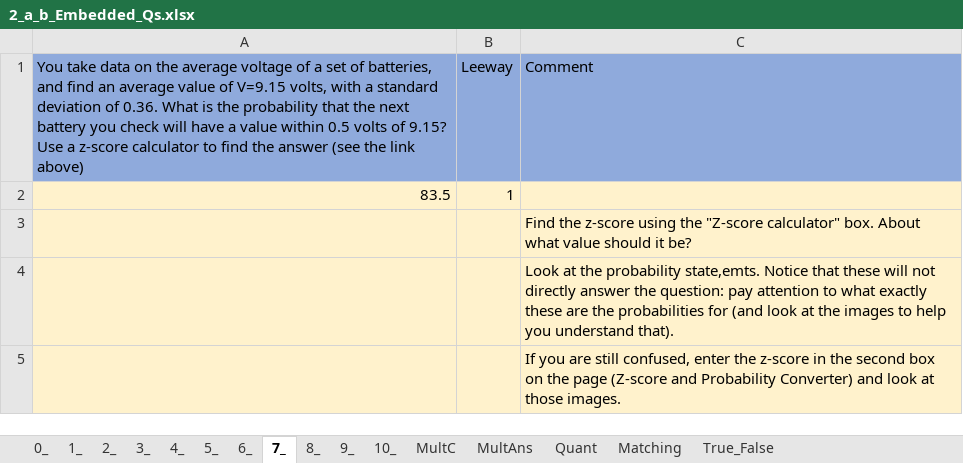
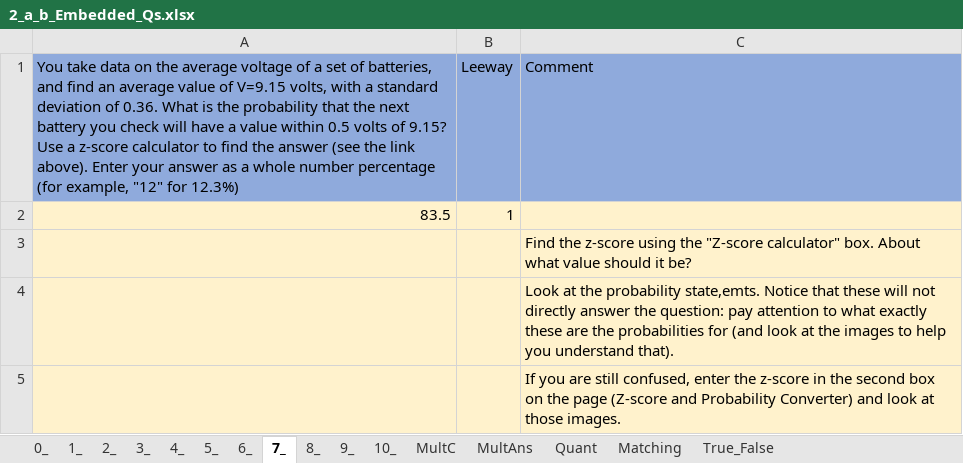
Before and after one commit to MAugspurger/Exper_Eng, an Excel workbook: 1_Measurement_and_Uncertainty/Embedded_Qs/2_a_b_Embedded_Qs.xlsx, sheet 7_, drawn as a sheet; values as stored, in another font and other column widths than the file's, no borders; the diff names each change by its address in the sheet, - before the commit and + after, or states it on an @@ line.

```diff
--- a/1_Measurement_and_Uncertainty/Embedded_Qs/2_a_b_Embedded_Qs.xlsx (sheet 7_)
+++ b/1_Measurement_and_Uncertainty/Embedded_Qs/2_a_b_Embedded_Qs.xlsx (sheet 7_)
-A1: …the link above)
+A1: …the link above). Enter your answer as a whole number percentage (for example, "12" for 12.3%)
```
Also changed, not shown: sheet 10_.
